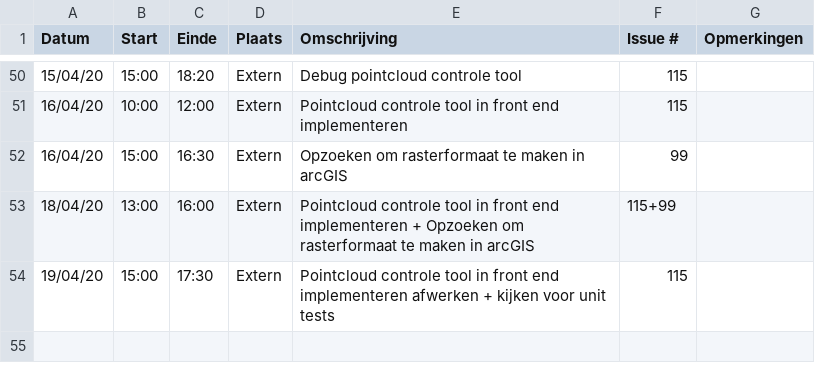
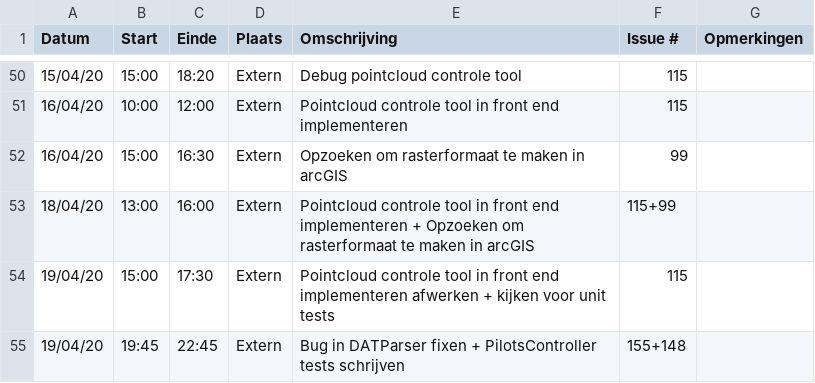
Before and after one commit to philipkukoba/Bachelors-Dissertation-DroneWebApp, a CSV file: logboeken/HauttekeeteNiels.csv, drawn as a sheet; only a part is shown, gaps mark what is left out.

Commit message:
Update HauttekeeteNiels.csv

```diff
--- a/logboeken/HauttekeeteNiels.csv
+++ b/logboeken/HauttekeeteNiels.csv
@@ -54 +54,2 @@ Datum,Start,Einde,Plaats,Omschrijving,Issue #,Opmerkingen
 19/04/20,15:00,17:30,Extern,Pointcloud controle tool in front end implementeren afwerken + kijken voor unit tests,115,
+19/04/20,19:45,22:45,Extern,Bug in DATParser fixen + PilotsController tests schrijven,155+148,
```
